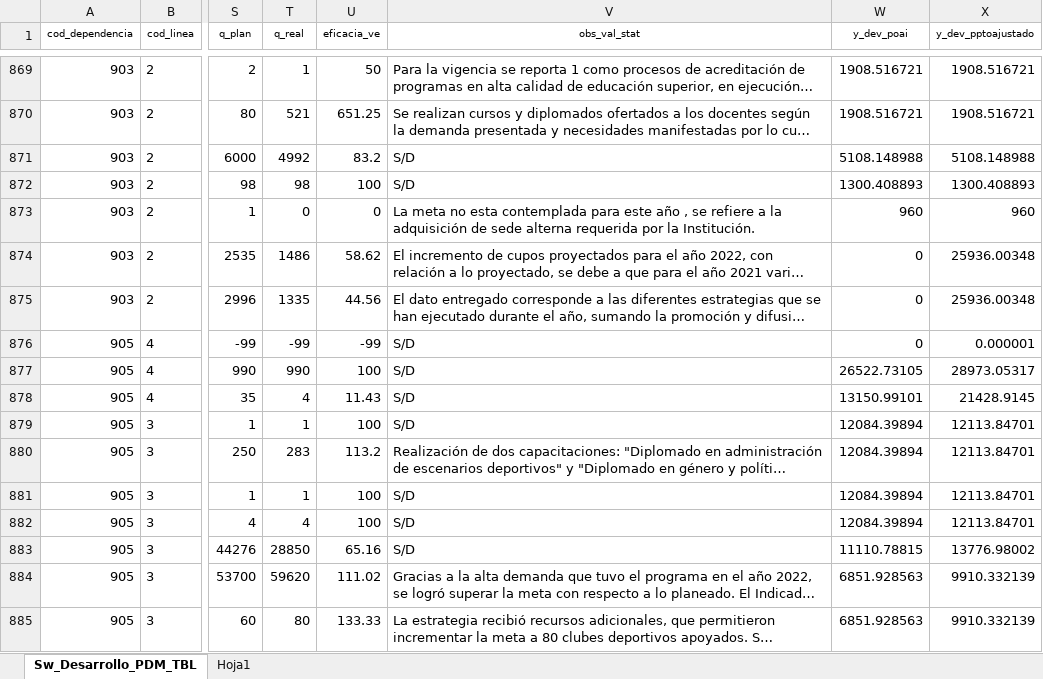
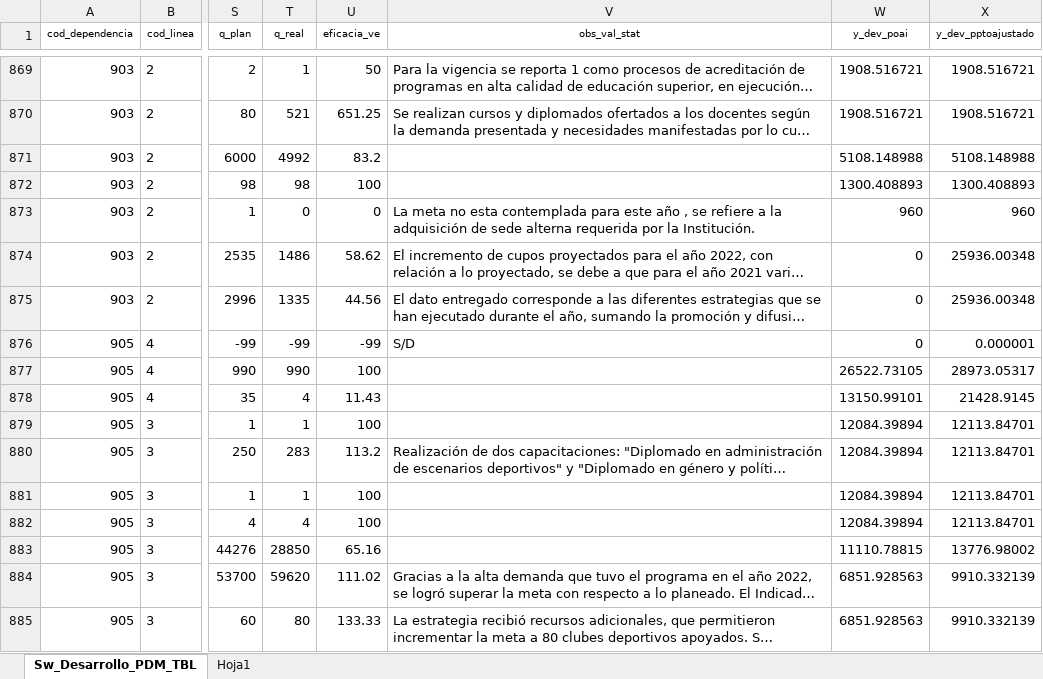
Before and after one commit to MendozaJulioC/sse-pdm, an Excel workbook: src/public/uploads/plan_accion_pdm.xlsx, sheet Sw_Desarrollo_PDM_TBL, drawn as a sheet; only a part is shown, gaps mark what is left out; long unchanged cells end in …; values as stored, in another font and other column widths than the file's, no borders; the diff covers the shown part only; the diff names each change by its address in the sheet, - before the commit and + after, or states it on an @@ line.

```diff
--- a/src/public/uploads/plan_accion_pdm.xlsx (sheet Sw_Desarrollo_PDM_TBL)
+++ b/src/public/uploads/plan_accion_pdm.xlsx (sheet Sw_Desarrollo_PDM_TBL)
-V871:V872 (obs_val_stat): S/D
+V871:V872 (obs_val_stat): (empty)
-V877:V879 (obs_val_stat): S/D
+V877:V879 (obs_val_stat): (empty)
-V881:V883 (obs_val_stat): S/D
+V881:V883 (obs_val_stat): (empty)
```
Also changed, not shown: 382 edited cells elsewhere in this sheet, src/public/uploads/Visualizaciones_PAV.xlsx, 5 other files.
